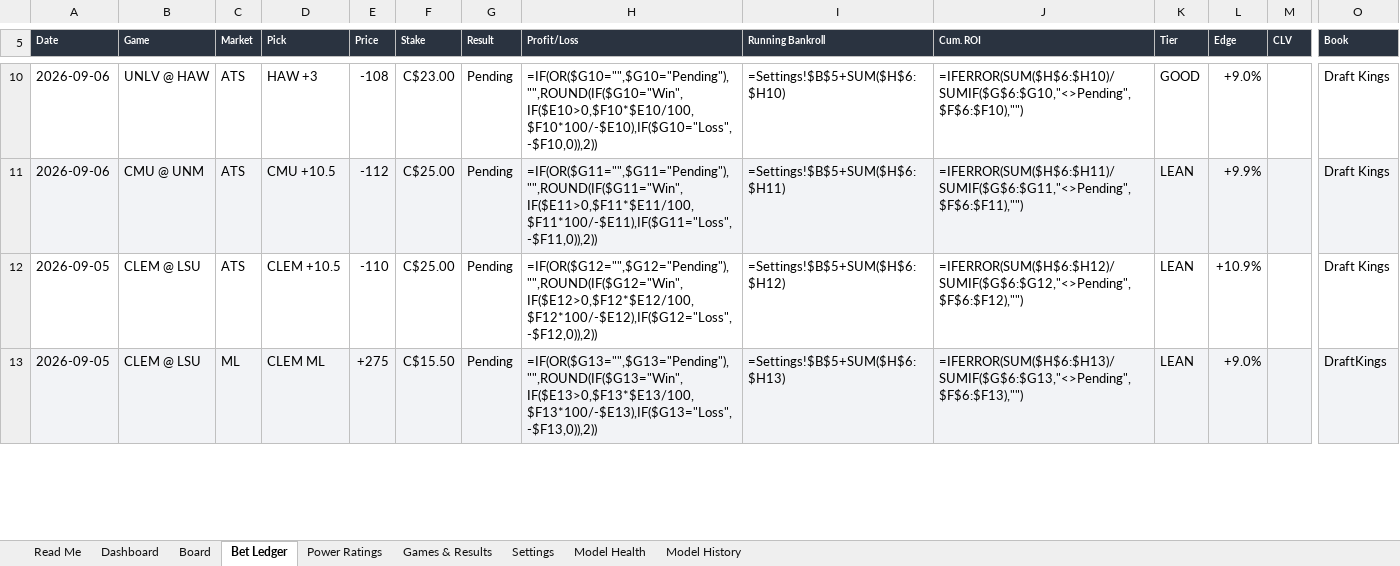
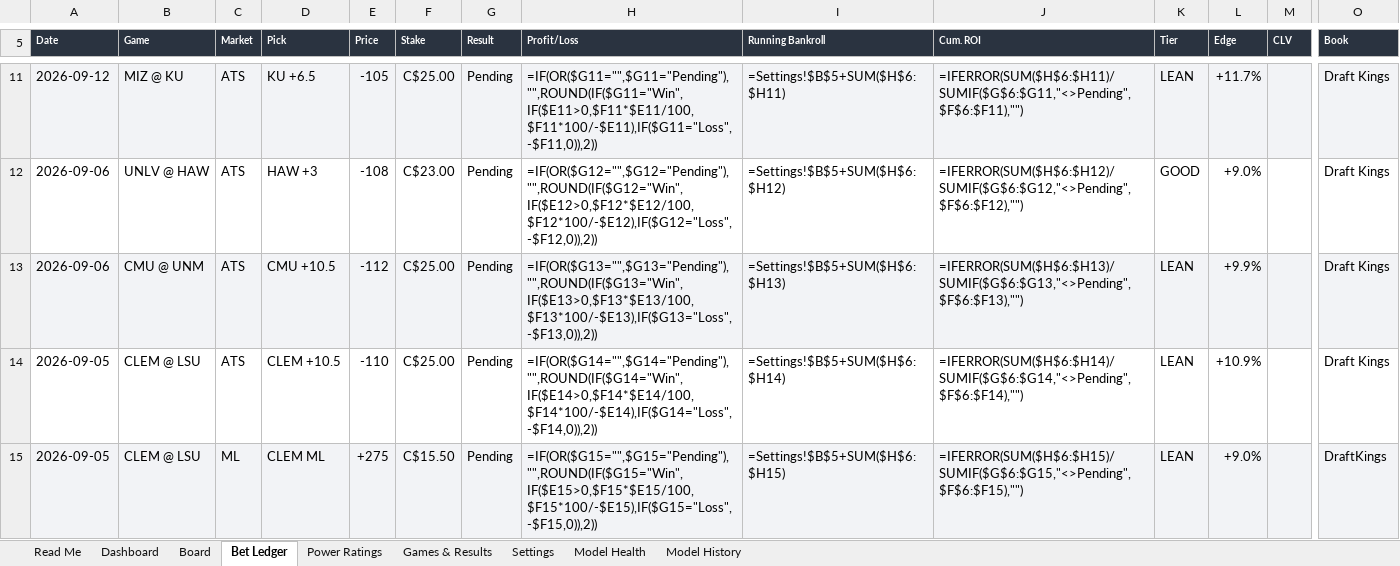
Before and after one commit to CHILLYCHILLY14/ncaaf-edge, an Excel workbook: NCAAF_Edge_Model.xlsx, sheet Bet Ledger, drawn as a sheet; only a part is shown, gaps mark what is left out; values as stored, in another font and other column widths than the file's, no borders; formulas without a stored value are shown as written; addresses are those after the commit; rows hold the shown columns only; the diff covers the shown part only; the diff names each change by its address in the sheet, - before the commit and + after, or states it on an @@ line.

```diff
--- a/NCAAF_Edge_Model.xlsx (sheet Bet Ledger)
+++ b/NCAAF_Edge_Model.xlsx (sheet Bet Ledger)
+row 11: 2026-09-12 | MIZ @ KU | ATS | KU +6.5 | -105 | C$25.00 | Pending | =IF(OR($G11="",$G11="Pending"),"",ROUND(IF($G11="Win",IF($E11>0,$F11*$E11/100,$F11*100/-$E11),IF($G11="Loss",-$F11,0)),2)) | =Settings!$B$5+SUM($H$6:$H11) | =IFERROR(SUM($H$6:$H11)/SUMIF($G$6:$G11,"<>Pending",$F$6:$F11),"") | LEAN | +11.7% |  | Draft Kings
-H12 (Profit/Loss): =IF(OR($G10="",$G10="Pending"),"",ROUND(IF($G10="Win",IF($E10>0,$F10*$E10/100,$F10*100/-$E10),IF($G10="Loss",-$F10,0)),2))
+H12 (Profit/Loss): =IF(OR($G12="",$G12="Pending"),"",ROUND(IF($G12="Win",IF($E12>0,$F12*$E12/100,$F12*100/-$E12),IF($G12="Loss",-$F12,0)),2))
-I12 (Running Bankroll): =Settings!$B$5+SUM($H$6:$H10)
+I12 (Running Bankroll): =Settings!$B$5+SUM($H$6:$H12)
-J12 (Cum. ROI): =IFERROR(SUM($H$6:$H10)/SUMIF($G$6:$G10,"<>Pending",$F$6:$F10),"")
+J12 (Cum. ROI): =IFERROR(SUM($H$6:$H12)/SUMIF($G$6:$G12,"<>Pending",$F$6:$F12),"")
-H13 (Profit/Loss): =IF(OR($G11="",$G11="Pending"),"",ROUND(IF($G11="Win",IF($E11>0,$F11*$E11/100,$F11*100/-$E11),IF($G11="Loss",-$F11,0)),2))
+H13 (Profit/Loss): =IF(OR($G13="",$G13="Pending"),"",ROUND(IF($G13="Win",IF($E13>0,$F13*$E13/100,$F13*100/-$E13),IF($G13="Loss",-$F13,0)),2))
-I13 (Running Bankroll): =Settings!$B$5+SUM($H$6:$H11)
+I13 (Running Bankroll): =Settings!$B$5+SUM($H$6:$H13)
-J13 (Cum. ROI): =IFERROR(SUM($H$6:$H11)/SUMIF($G$6:$G11,"<>Pending",$F$6:$F11),"")
+J13 (Cum. ROI): =IFERROR(SUM($H$6:$H13)/SUMIF($G$6:$G13,"<>Pending",$F$6:$F13),"")
-H14 (Profit/Loss): =IF(OR($G12="",$G12="Pending"),"",ROUND(IF($G12="Win",IF($E12>0,$F12*$E12/100,$F12*100/-$E12),IF($G12="Loss",-$F12,0)),2))
+H14 (Profit/Loss): =IF(OR($G14="",$G14="Pending"),"",ROUND(IF($G14="Win",IF($E14>0,$F14*$E14/100,$F14*100/-$E14),IF($G14="Loss",-$F14,0)),2))
-I14 (Running Bankroll): =Settings!$B$5+SUM($H$6:$H12)
+I14 (Running Bankroll): =Settings!$B$5+SUM($H$6:$H14)
-J14 (Cum. ROI): =IFERROR(SUM($H$6:$H12)/SUMIF($G$6:$G12,"<>Pending",$F$6:$F12),"")
+J14 (Cum. ROI): =IFERROR(SUM($H$6:$H14)/SUMIF($G$6:$G14,"<>Pending",$F$6:$F14),"")
-H15 (Profit/Loss): =IF(OR($G13="",$G13="Pending"),"",ROUND(IF($G13="Win",IF($E13>0,$F13*$E13/100,$F13*100/-$E13),IF($G13="Loss",-$F13,0)),2))
+H15 (Profit/Loss): =IF(OR($G15="",$G15="Pending"),"",ROUND(IF($G15="Win",IF($E15>0,$F15*$E15/100,$F15*100/-$E15),IF($G15="Loss",-$F15,0)),2))
-I15 (Running Bankroll): =Settings!$B$5+SUM($H$6:$H13)
+I15 (Running Bankroll): =Settings!$B$5+SUM($H$6:$H15)
-J15 (Cum. ROI): =IFERROR(SUM($H$6:$H13)/SUMIF($G$6:$G13,"<>Pending",$F$6:$F13),"")
+J15 (Cum. ROI): =IFERROR(SUM($H$6:$H15)/SUMIF($G$6:$G15,"<>Pending",$F$6:$F15),"")
```
Also changed, not shown: 1 added row, 84 edited cells and cell formats elsewhere in this sheet, sheet Board, sheet Games & Results, sheet Dashboard, sheet Model History, sheet Read Me, 11 other files.
